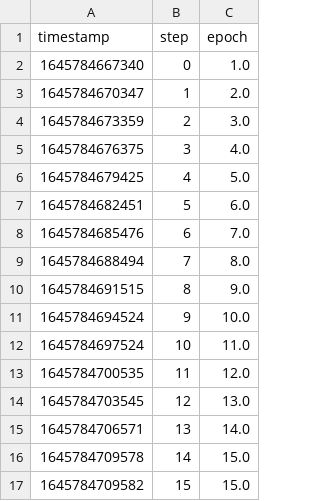
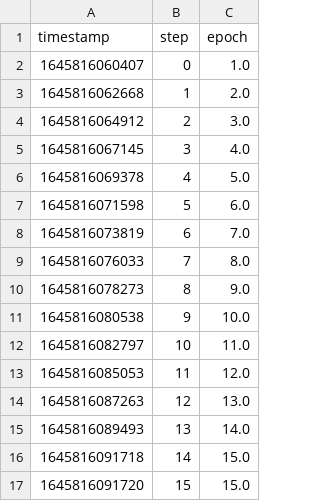
Before and after one commit to iterative/workshop-uncool-mlops-solution, a TSV file: outs/train_metrics/scalars/epoch.tsv, drawn as a sheet.

```diff
--- a/outs/train_metrics/scalars/epoch.tsv
+++ b/outs/train_metrics/scalars/epoch.tsv
@@ -1,17 +1,17 @@
 timestamp	step	epoch
-1645784667340	0	1.0
-1645784670347	1	2.0
-1645784673359	2	3.0
-1645784676375	3	4.0
-1645784679425	4	5.0
-1645784682451	5	6.0
-1645784685476	6	7.0
-1645784688494	7	8.0
-1645784691515	8	9.0
-1645784694524	9	10.0
-1645784697524	10	11.0
-1645784700535	11	12.0
-1645784703545	12	13.0
-1645784706571	13	14.0
-1645784709578	14	15.0
-1645784709582	15	15.0
+1645816060407	0	1.0
+1645816062668	1	2.0
+1645816064912	2	3.0
+1645816067145	3	4.0
+1645816069378	4	5.0
+1645816071598	5	6.0
+1645816073819	6	7.0
+1645816076033	7	8.0
+1645816078273	8	9.0
+1645816080538	9	10.0
+1645816082797	10	11.0
+1645816085053	11	12.0
+1645816087263	12	13.0
+1645816089493	13	14.0
+1645816091718	14	15.0
+1645816091720	15	15.0
```
Also changed, not shown: outs/train_metrics/scalars/eval_accuracy.tsv, outs/train_metrics/scalars/eval_loss.tsv, 12 other files.
